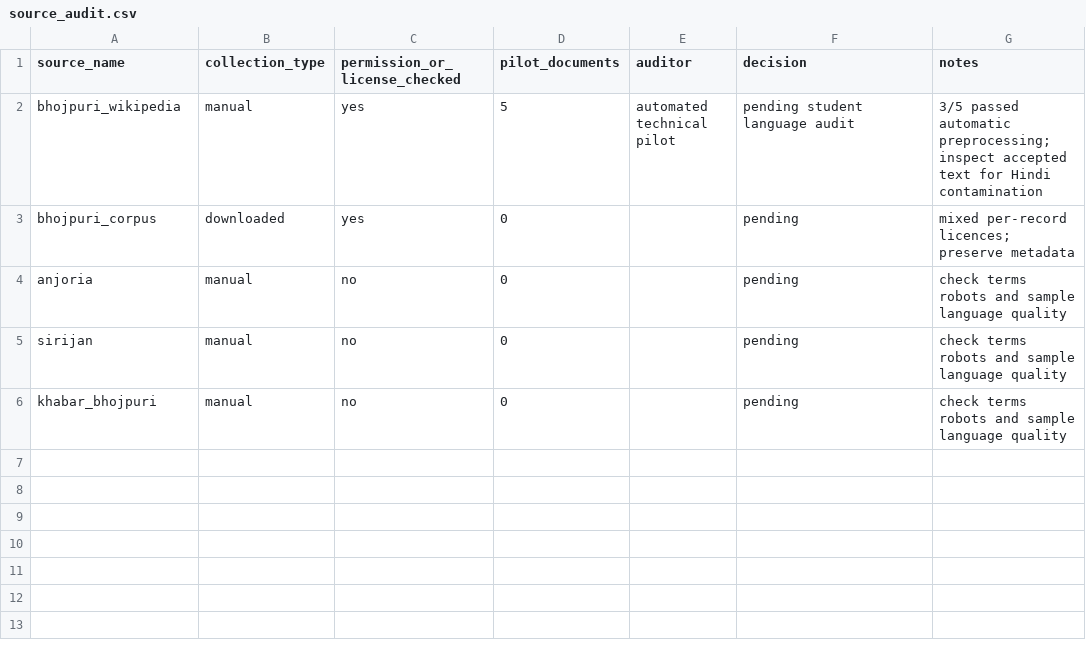
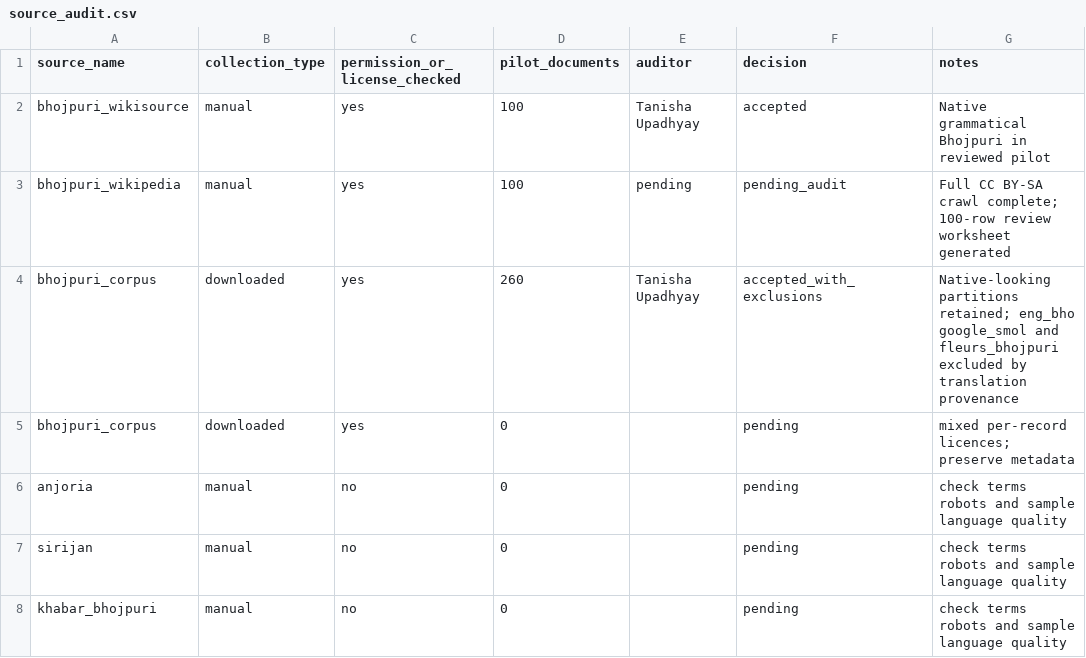
Before and after one commit to tanishaupad/bhojpuri-hindi-slm, a CSV file: bhojpuri/data/stats/source_audit.csv, drawn as a sheet.

Commit message:
build audited phase 1 corpus collection

```diff
--- a/bhojpuri/data/stats/source_audit.csv
+++ b/bhojpuri/data/stats/source_audit.csv
@@ -1,3 +1,5 @@
 source_name,collection_type,permission_or_license_checked,pilot_documents,auditor,decision,notes
-bhojpuri_wikipedia,manual,yes,5,automated technical pilot,pending student language audit,3/5 passed automatic preprocessing; inspect accepted text for Hindi contamination
+bhojpuri_wikisource,manual,yes,100,Tanisha Upadhyay,accepted,Native grammatical Bhojpuri in reviewed pilot
+bhojpuri_wikipedia,manual,yes,100,pending,pending_audit,Full CC BY-SA crawl complete; 100-row review worksheet generated
+bhojpuri_corpus,downloaded,yes,260,Tanisha Upadhyay,accepted_with_exclusions,Native-looking partitions retained; eng_bho google_smol and fleurs_bhojpuri excluded by translation provenance
 bhojpuri_corpus,downloaded,yes,0,,pending,mixed per-record licences; preserve metadata
```
Also changed, not shown: hindi/data/stats/source_audit.csv, 19 other files.
